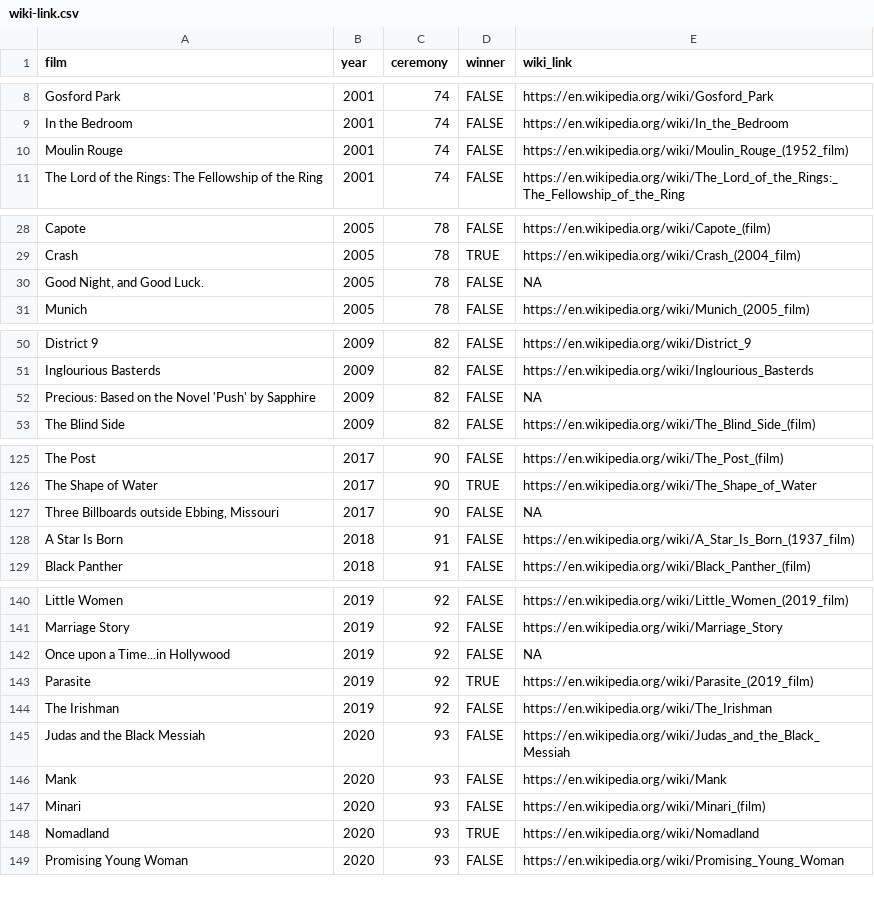
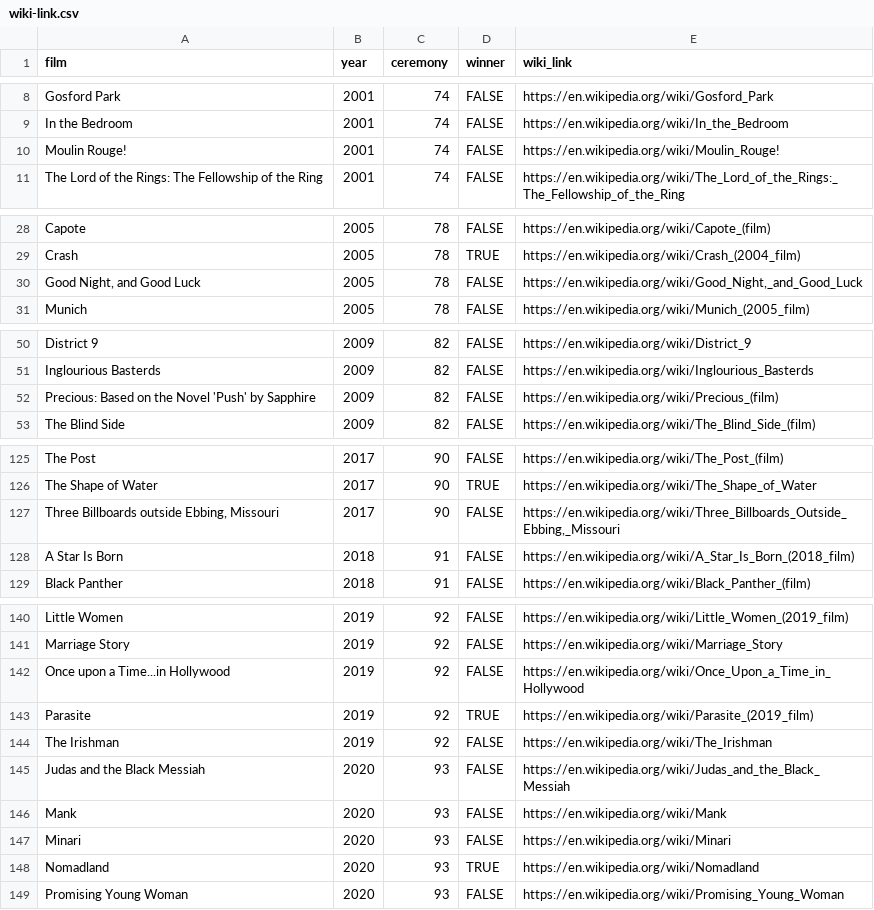
Before and after one commit to henrytan1117/oscar, a CSV file: wiki-link.csv, drawn as a sheet; only a part is shown, gaps mark what is left out; the diff covers the shown part only.

Commit message:
Finish budget, running time, and box_office extraction

```diff
--- a/wiki-link.csv
+++ b/wiki-link.csv
@@ -9,3 +9,3 @@
 "In the Bedroom",2001,74,FALSE,"https://en.wikipedia.org/wiki/In_the_Bedroom"
-"Moulin Rouge",2001,74,FALSE,"https://en.wikipedia.org/wiki/Moulin_Rouge_(1952_film)"
+"Moulin Rouge!",2001,74,FALSE,"https://en.wikipedia.org/wiki/Moulin_Rouge!"
 "The Lord of the Rings: The Fellowship of the Ring",2001,74,FALSE,"https://en.wikipedia.org/wiki/The_Lord_of_the_Rings:_The_Fellowship_of_the_Ring"
@@ -29,3 +29,3 @@
 "Crash",2005,78,TRUE,"https://en.wikipedia.org/wiki/Crash_(2004_film)"
-"Good Night, and Good Luck.",2005,78,FALSE,NA
+"Good Night, and Good Luck",2005,78,FALSE,"https://en.wikipedia.org/wiki/Good_Night,_and_Good_Luck"
 "Munich",2005,78,FALSE,"https://en.wikipedia.org/wiki/Munich_(2005_film)"
@@ -51,3 +51,3 @@
 "Inglourious Basterds",2009,82,FALSE,"https://en.wikipedia.org/wiki/Inglourious_Basterds"
-"Precious: Based on the Novel 'Push' by Sapphire",2009,82,FALSE,NA
+"Precious: Based on the Novel 'Push' by Sapphire",2009,82,FALSE,"https://en.wikipedia.org/wiki/Precious_(film)"
 "The Blind Side",2009,82,FALSE,"https://en.wikipedia.org/wiki/The_Blind_Side_(film)"
@@ -126,4 +126,4 @@
 "The Shape of Water",2017,90,TRUE,"https://en.wikipedia.org/wiki/The_Shape_of_Water"
-"Three Billboards outside Ebbing, Missouri",2017,90,FALSE,NA
-"A Star Is Born",2018,91,FALSE,"https://en.wikipedia.org/wiki/A_Star_Is_Born_(1937_film)"
+"Three Billboards outside Ebbing, Missouri",2017,90,FALSE,"https://en.wikipedia.org/wiki/Three_Billboards_Outside_Ebbing,_Missouri"
+"A Star Is Born",2018,91,FALSE,"https://en.wikipedia.org/wiki/A_Star_Is_Born_(2018_film)"
 "Black Panther",2018,91,FALSE,"https://en.wikipedia.org/wiki/Black_Panther_(film)"
@@ -141,3 +141,3 @@
 "Marriage Story",2019,92,FALSE,"https://en.wikipedia.org/wiki/Marriage_Story"
-"Once upon a Time...in Hollywood",2019,92,FALSE,NA
+"Once upon a Time...in Hollywood",2019,92,FALSE,"https://en.wikipedia.org/wiki/Once_Upon_a_Time_in_Hollywood"
 "Parasite",2019,92,TRUE,"https://en.wikipedia.org/wiki/Parasite_(2019_film)"
@@ -146,3 +146,3 @@
 "Mank",2020,93,FALSE,"https://en.wikipedia.org/wiki/Mank"
-"Minari",2020,93,FALSE,"https://en.wikipedia.org/wiki/Minari_(film)"
+"Minari",2020,93,FALSE,"https://en.wikipedia.org/wiki/Minari"
 "Nomadland",2020,93,TRUE,"https://en.wikipedia.org/wiki/Nomadland"
```
Also changed, not shown: 4 edited cells elsewhere in this file, academy.csv, 7 other files.
